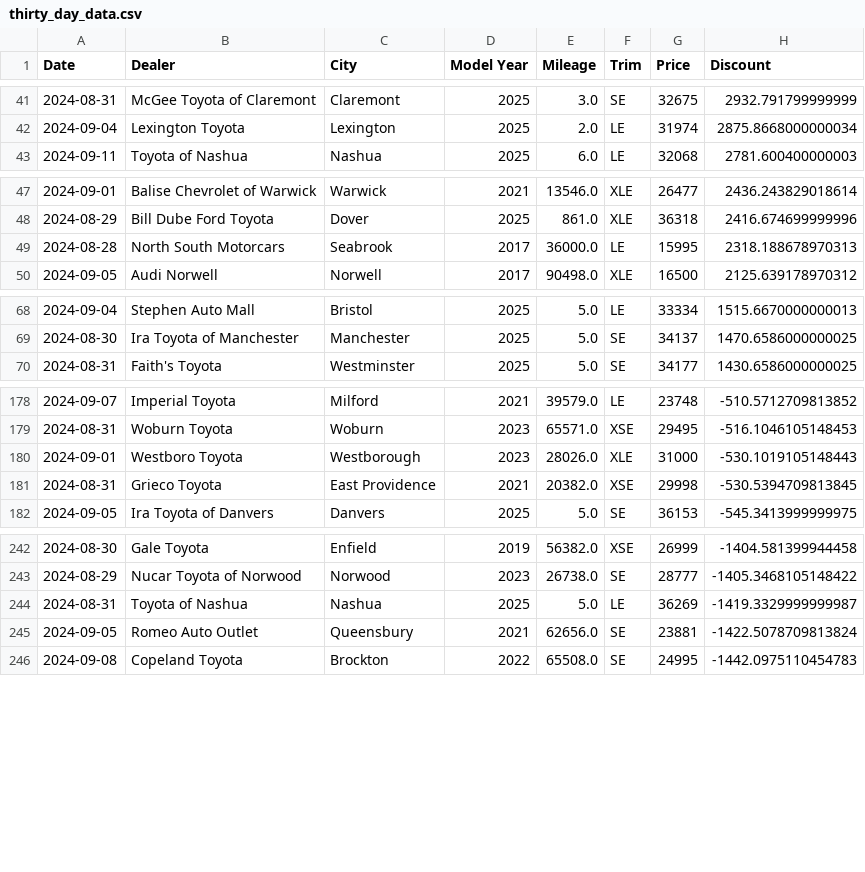
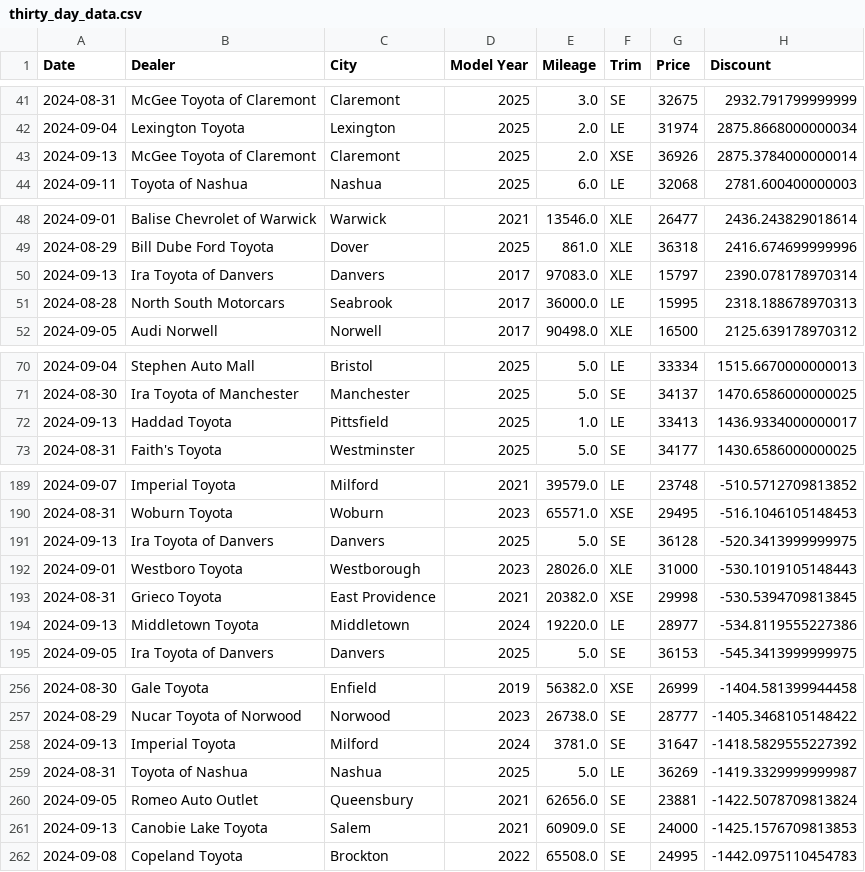
Before and after one commit to MMel099/UsedCarPricer, a CSV file: data/thirty_day_data.csv, drawn as a sheet; only a part is shown, gaps mark what is left out; the diff covers the shown part only.

```diff
--- a/data/thirty_day_data.csv
+++ b/data/thirty_day_data.csv
@@ -42,2 +42,3 @@ Date,Dealer,City,Model Year,Mileage,Trim,Price,Discount
 2024-09-04,Lexington Toyota,Lexington,2025,2.0,LE,31974,2875.8668000000034
+2024-09-13,McGee Toyota of Claremont,Claremont,2025,2.0,XSE,36926,2875.3784000000014
 2024-09-11,Toyota of Nashua,Nashua,2025,6.0,LE,32068,2781.600400000003
@@ -48,2 +49,3 @@ Date,Dealer,City,Model Year,Mileage,Trim,Price,Discount
 2024-08-29,Bill Dube Ford Toyota,Dover,2025,861.0,XLE,36318,2416.674699999996
+2024-09-13,Ira Toyota of Danvers,Danvers,2017,97083.0,XLE,15797,2390.078178970314
 2024-08-28,North South Motorcars,Seabrook,2017,36000.0,LE,15995,2318.188678970313
@@ -69,2 +71,3 @@ Date,Dealer,City,Model Year,Mileage,Trim,Price,Discount
 2024-08-30,Ira Toyota of Manchester,Manchester,2025,5.0,SE,34137,1470.6586000000025
+2024-09-13,Haddad Toyota,Pittsfield,2025,1.0,LE,33413,1436.9334000000017
 2024-08-31,Faith's Toyota,Westminster,2025,5.0,SE,34177,1430.6586000000025
@@ -179,4 +190,6 @@ Date,Dealer,City,Model Year,Mileage,Trim,Price,Discount
 2024-08-31,Woburn Toyota,Woburn,2023,65571.0,XSE,29495,-516.1046105148453
+2024-09-13,Ira Toyota of Danvers,Danvers,2025,5.0,SE,36128,-520.3413999999975
 2024-09-01,Westboro Toyota,Westborough,2023,28026.0,XLE,31000,-530.1019105148443
 2024-08-31,Grieco Toyota,East Providence,2021,20382.0,XSE,29998,-530.5394709813845
+2024-09-13,Middletown Toyota,Middletown,2024,19220.0,LE,28977,-534.8119555227386
 2024-09-05,Ira Toyota of Danvers,Danvers,2025,5.0,SE,36153,-545.3413999999975
@@ -243,4 +257,6 @@ Date,Dealer,City,Model Year,Mileage,Trim,Price,Discount
 2024-08-29,Nucar Toyota of Norwood,Norwood,2023,26738.0,SE,28777,-1405.3468105148422
+2024-09-13,Imperial Toyota,Milford,2024,3781.0,SE,31647,-1418.5829555227392
 2024-08-31,Toyota of Nashua,Nashua,2025,5.0,LE,36269,-1419.3329999999987
 2024-09-05,Romeo Auto Outlet,Queensbury,2021,62656.0,SE,23881,-1422.5078709813824
+2024-09-13,Canobie Lake Toyota,Salem,2021,60909.0,SE,24000,-1425.1576709813853
 2024-09-08,Copeland Toyota,Brockton,2022,65508.0,SE,24995,-1442.0975110454783
```
Also changed, not shown: 15 added rows, 2 moved rows and 2 edited cells elsewhere in this file, data/daily_stats.csv, data/master_data.csv, 3 other files.
